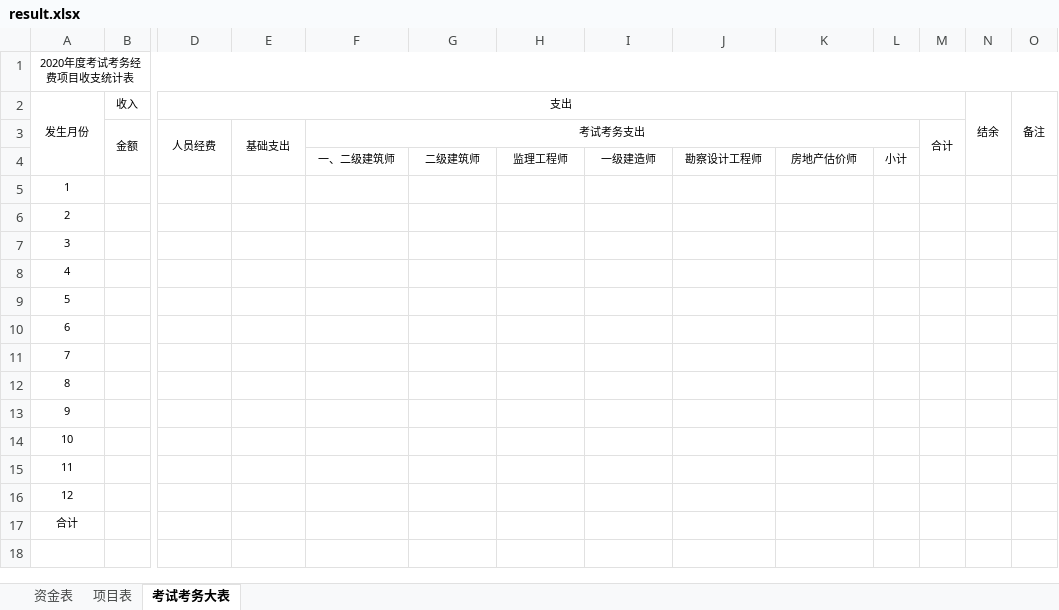
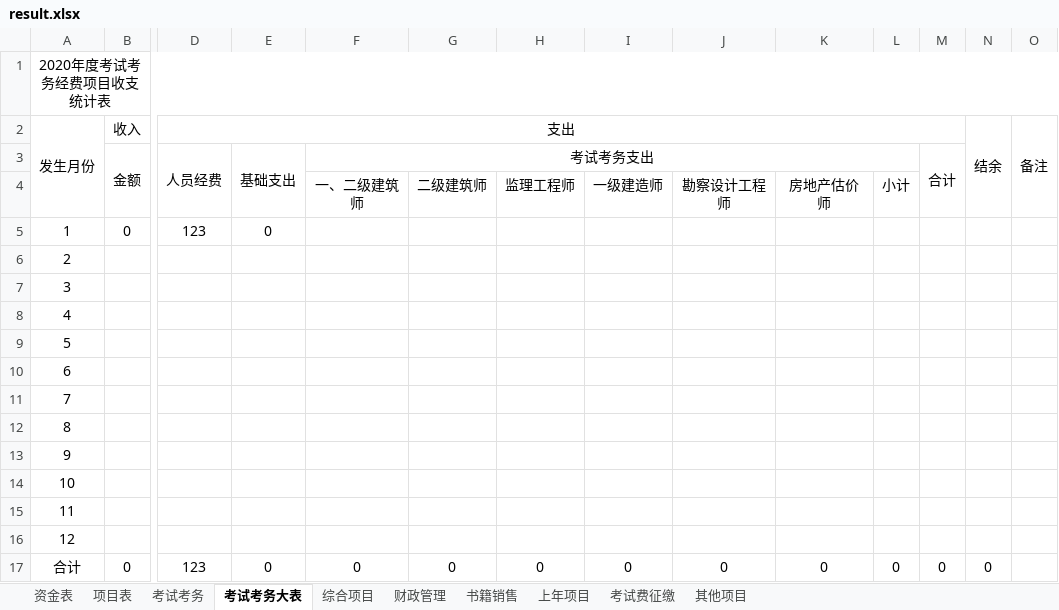
Before and after one commit to Eriasuitor/excel-management, an Excel workbook: result.xlsx, sheet 考试考务大表, drawn as a sheet; only a part is shown, gaps mark what is left out; values as stored, in another font and other column widths than the file's, no borders; the diff covers the shown part only; the diff names each change by its address in the sheet, - before the commit and + after, or states it on an @@ line.

```diff
--- a/result.xlsx (sheet 考试考务大表)
+++ b/result.xlsx (sheet 考试考务大表)
+sheet tab: 考试考务
+sheet tab: 综合项目
+sheet tab: 财政管理
+sheet tab: 书籍销售
+sheet tab: 上年项目
+sheet tab: 考试费征缴
+sheet tab: 其他项目
@@ A1 text size: larger @@
@@ A2:B2 text size: larger @@
@@ D2 text size: larger @@
@@ N2:O2 text size: larger @@
@@ B3:F3 text size: larger @@
@@ M3 text size: larger @@
@@ F4:L4 text size: larger @@
@@ A5:A17 text size: larger @@
-B5 (收入): (empty)
+B5 (收入): 0
-D5 (支出): (empty)
+D5 (支出): 123
-E5: (empty)
+E5: 0
-B17 (收入): (empty)
+B17 (收入): 0
-D17 (支出): (empty)
+D17 (支出): 123
-E17: (empty)
+E17: 0
-F17: (empty)
+F17: 0
-G17: (empty)
+G17: 0
-H17: (empty)
+H17: 0
-I17: (empty)
+I17: 0
-J17: (empty)
+J17: 0
-K17: (empty)
+K17: 0
-L17: (empty)
+L17: 0
-M17: (empty)
+M17: 0
-N17 (结余): (empty)
+N17 (结余): 0
```
Also changed, not shown: cell formats elsewhere in this sheet, sheet 资金表, sheet 项目表, statistic/data/2020/1/certificate.xlsx, 11 other files.
